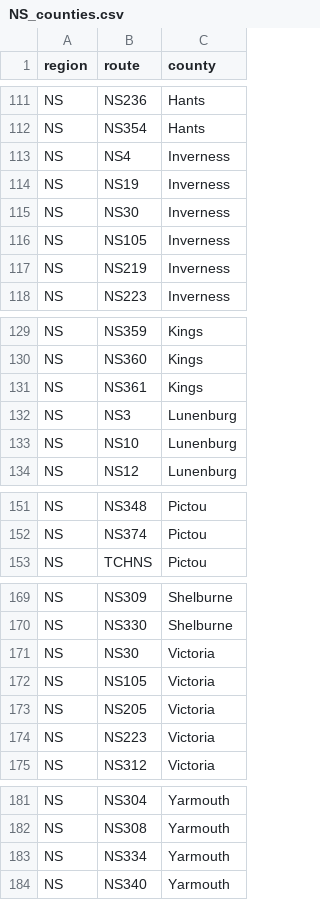
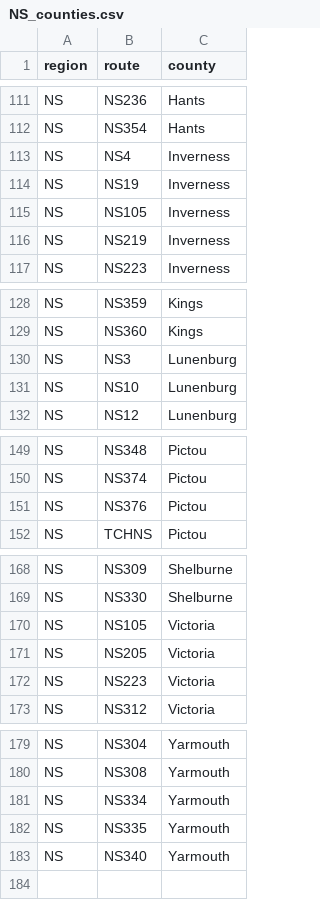
Before and after one commit to Highway-Photo-Project/PhotoData, a CSV file: _counties/NS_counties.csv, drawn as a sheet; only a part is shown, gaps mark what is left out; removed rows and columns are numbered as before the commit, all else as after; the diff names each change by its address in the sheet, - before the commit and + after, or states it on an @@ line.

Commit message:
Update counties data by removing and adding entries
Removed NS30 from Inverness and NS361 from Kings. Added NS376 to Pictou and NS335 to Yarmouth.

```diff
--- a/_counties/NS_counties.csv
+++ b/_counties/NS_counties.csv
-row 115: NS | NS30 | Inverness
-row 131: NS | NS361 | Kings
+row 151: NS | NS376 | Pictou
-row 171: NS | NS30 | Victoria
+row 182: NS | NS335 | Yarmouth
```
